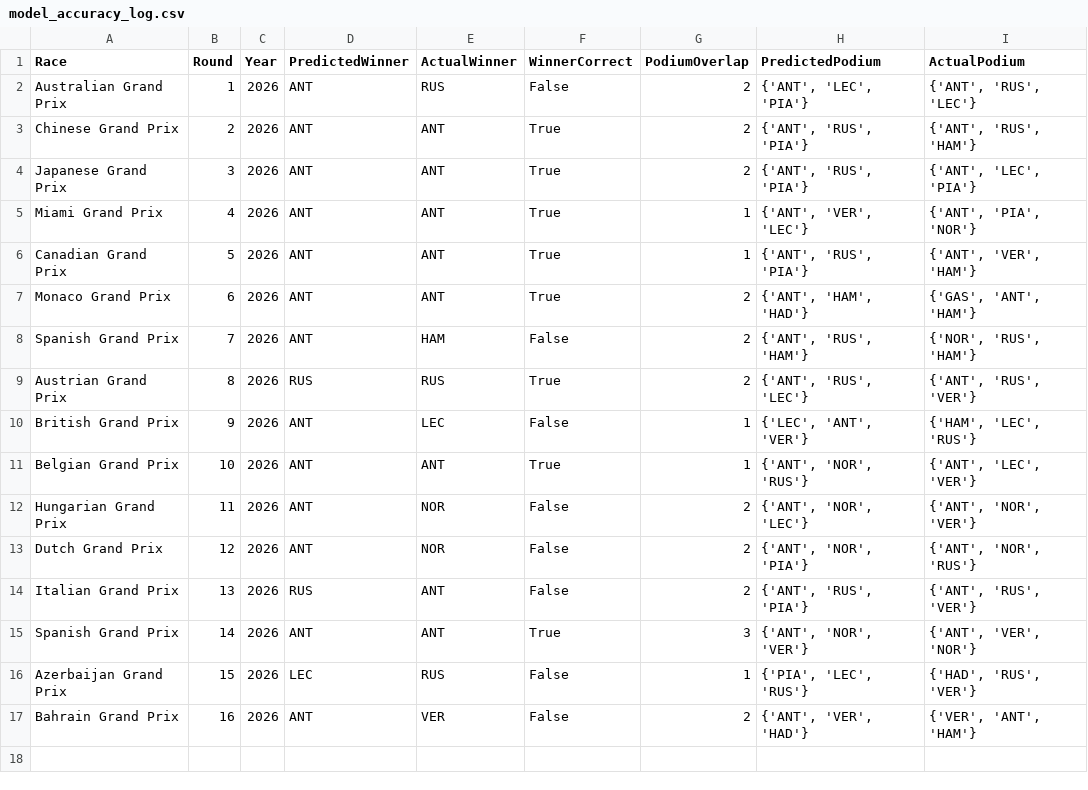
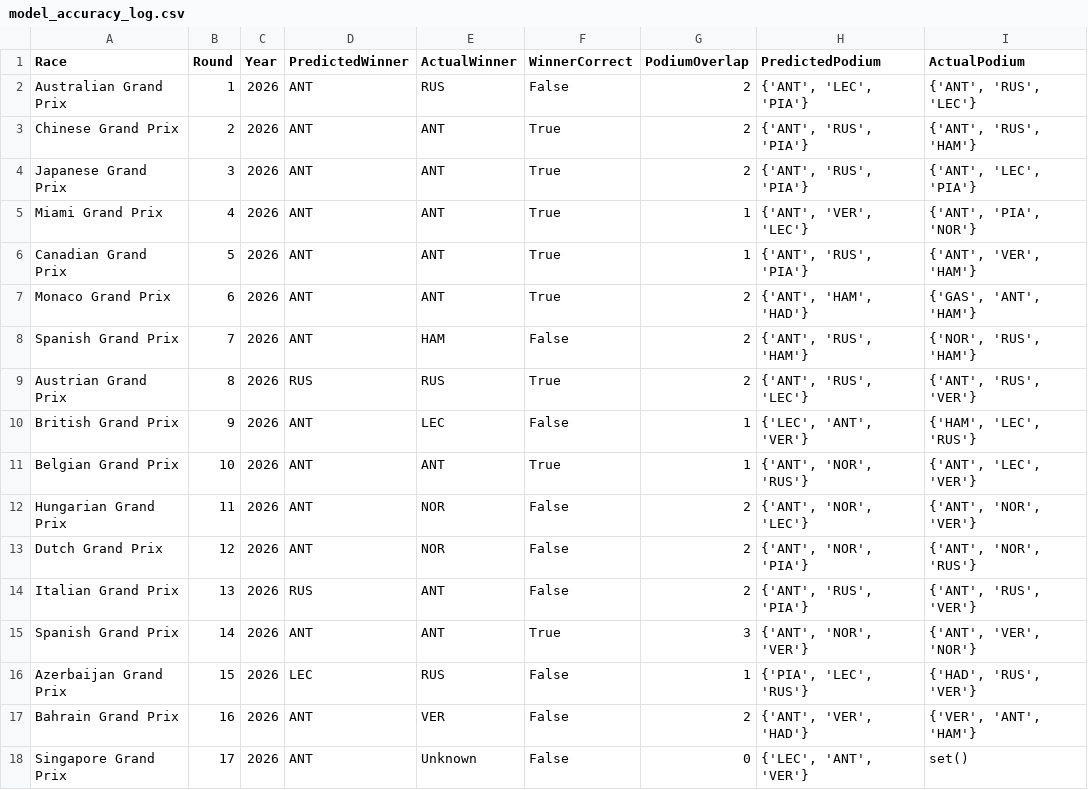
Before and after one commit to Raina-Mangat/Pitwall2026, a CSV file: model_accuracy_log.csv, drawn as a sheet; the diff names each change by its address in the sheet, - before the commit and + after, or states it on an @@ line.

```diff
--- a/model_accuracy_log.csv
+++ b/model_accuracy_log.csv
+row 18: Singapore Grand Prix | 17 | 2026 | ANT | Unknown | False | 0 | {'LEC', 'ANT', 'VER'} | set()
```
Also changed, not shown: predictions/17_Singapore_Grand_Prix_2026.csv, 1 other file.
